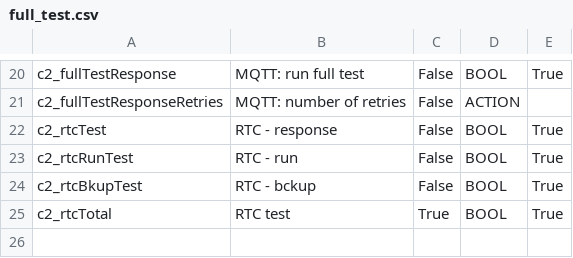
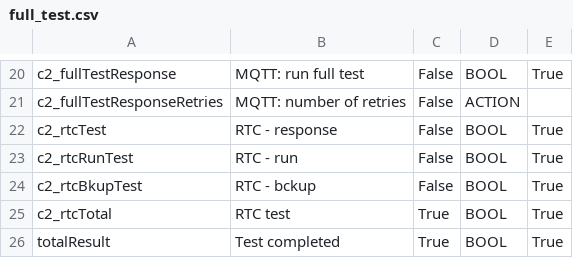
Before and after one commit to matowc/OTS-for-Capelon, a CSV file: sequences/full_test.csv, drawn as a sheet; only a part is shown, gaps mark what is left out.

```diff
--- a/sequences/full_test.csv
+++ b/sequences/full_test.csv
@@ -25 +25,2 @@ c2_rtcBkupTest;RTC - bckup;False;BOOL;True
 c2_rtcTotal;RTC test;True;BOOL;True
+totalResult;Test completed;True;BOOL;True
```
Also changed, not shown: 5 other files.
